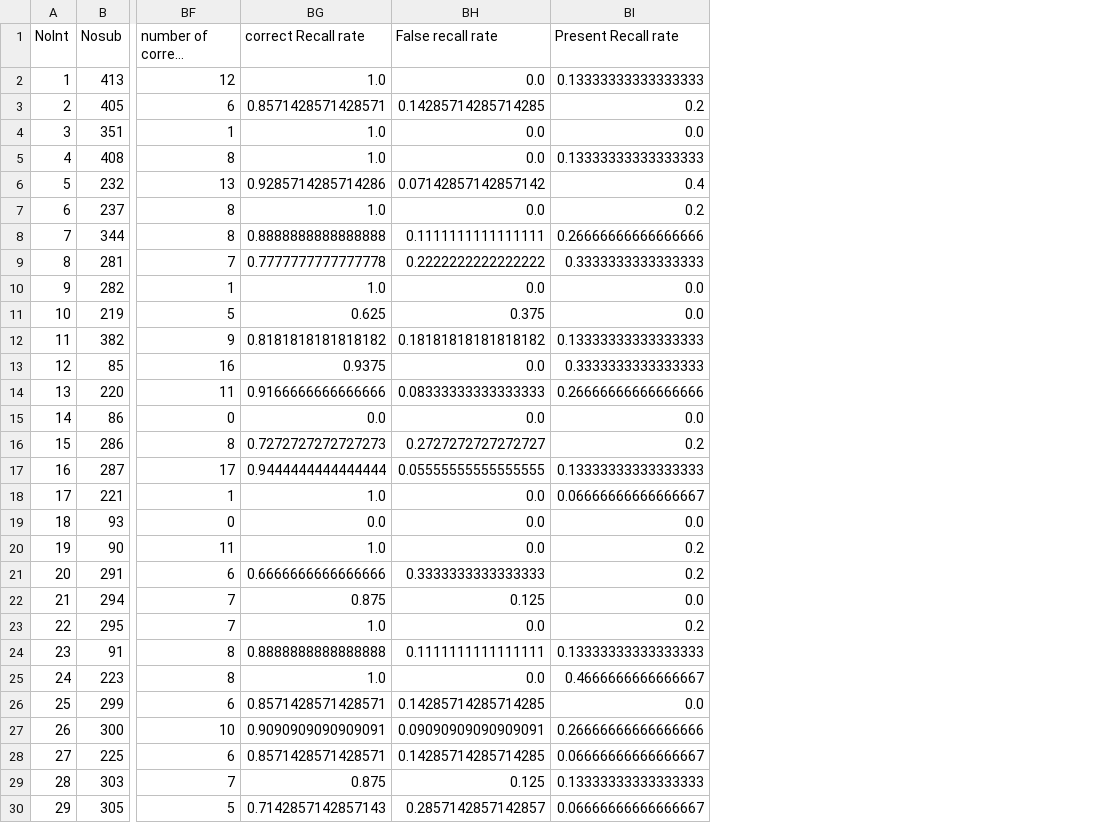
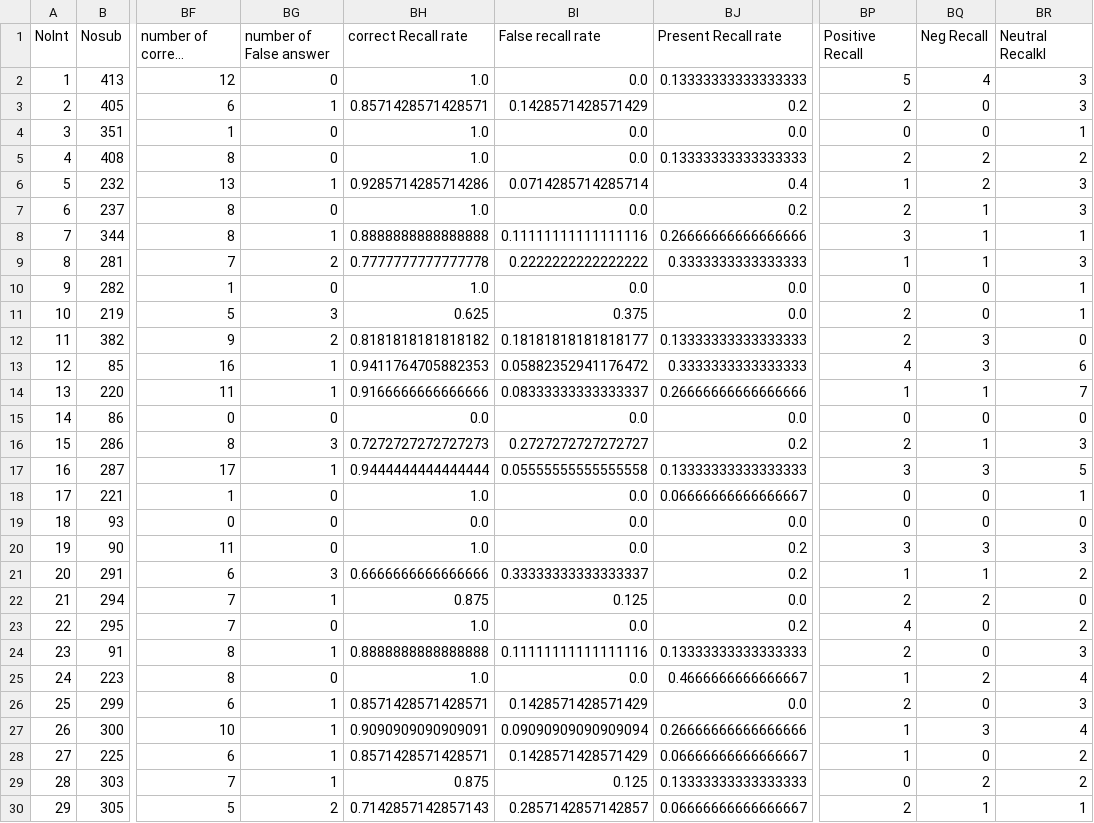
Before and after one commit to aminkhod/Self_reference, a CSV file: Data Analysis.csv, drawn as a sheet; only a part is shown, gaps mark what is left out; long unchanged cells end in …; addresses are those after the commit; the diff covers the shown part only; the diff names each change by its address in the sheet, - before the commit and + after, or states it on an @@ line.

```diff
--- a/Data Analysis.csv
+++ b/Data Analysis.csv
+column BG, rows 1-30: number of False answer | 0 | 1 | 0 | 0 | 1 | 0 | 1 | 2 | 0 | 3 | 2 | 1 | 1 | 0 | 3 | 1 | 0 | 0 | 0 | 3 | 1 | 0 | 1 | 0 | 1 | 1 | 1 | 1 | 2
+column BP, rows 1-30: Positive Recall | 5 | 2 | 0 | 2 | 1 | 2 | 3 | 1 | 0 | 2 | 2 | 4 | 1 | 0 | 2 | 3 | 0 | 0 | 3 | 1 | 2 | 4 | 2 | 1 | 2 | 1 | 1 | 0 | 2
+column BQ, rows 1-30: Neg Recall | 4 | 0 | 0 | 2 | 2 | 1 | 1 | 1 | 0 | 0 | 3 | 3 | 1 | 0 | 1 | 3 | 0 | 0 | 3 | 1 | 2 | 0 | 0 | 2 | 0 | 3 | 0 | 2 | 1
+column BR, rows 1-30: Neutral Recalkl | 3 | 3 | 1 | 2 | 3 | 3 | 1 | 3 | 1 | 1 | 0 | 6 | 7 | 0 | 3 | 5 | 1 | 0 | 3 | 2 | 0 | 2 | 3 | 4 | 3 | 4 | 2 | 2 | 1
-BI3: 0.14285714285714285
+BI3: 0.1428571428571429
-BI6: 0.07142857142857142
+BI6: 0.0714285714285714
-BI8: 0.1111111111111111
+BI8: 0.11111111111111116
-BI12: 0.18181818181818182
+BI12: 0.18181818181818177
-BH13: 0.9375
+BH13: 0.9411764705882353
-BI13: 0.0
+BI13: 0.05882352941176472
-BI14: 0.08333333333333333
+BI14: 0.08333333333333337
-BI17: 0.05555555555555555
+BI17: 0.05555555555555558
-BI21: 0.3333333333333333
+BI21: 0.33333333333333337
-BI24: 0.1111111111111111
+BI24: 0.11111111111111116
-BI26: 0.14285714285714285
+BI26: 0.1428571428571429
-BI27: 0.09090909090909091
+BI27: 0.09090909090909094
-BI28: 0.14285714285714285
+BI28: 0.1428571428571429
```
Also changed, not shown: 65 edited cells elsewhere in this file, 3 other files.
